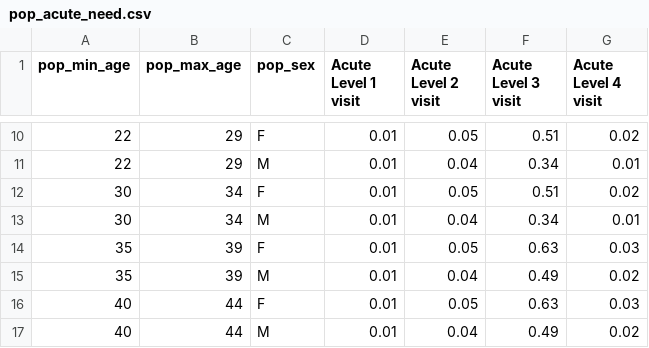
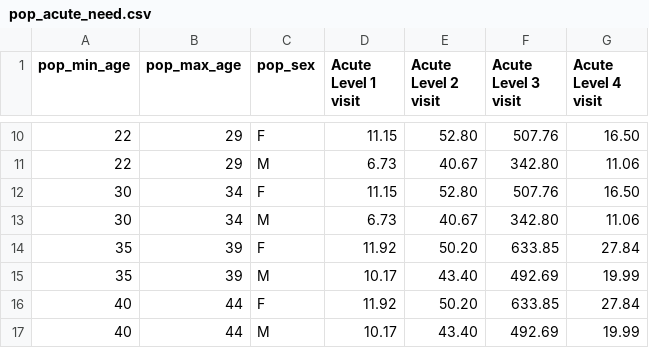
Before and after one commit to UMEC/healthcare-workforce, a CSV file: models/data/data_input_component_csv/pop_acute_need.csv, drawn as a sheet; only a part is shown, gaps mark what is left out; the diff covers the shown part only.

```diff
--- a/models/data/data_input_component_csv/pop_acute_need.csv
+++ b/models/data/data_input_component_csv/pop_acute_need.csv
@@ -10,8 +10,8 @@ pop_min_age,pop_max_age,pop_sex,Acute Level 1 visit,Acute Level 2 visit,Acute Le
-22,29,F,0.01,0.05,0.51,0.02
-22,29,M,0.01,0.04,0.34,0.01
-30,34,F,0.01,0.05,0.51,0.02
-30,34,M,0.01,0.04,0.34,0.01
-35,39,F,0.01,0.05,0.63,0.03
-35,39,M,0.01,0.04,0.49,0.02
-40,44,F,0.01,0.05,0.63,0.03
-40,44,M,0.01,0.04,0.49,0.02
+22,29,F,11.15,52.80,507.76,16.50
+22,29,M,6.73,40.67,342.80,11.06
+30,34,F,11.15,52.80,507.76,16.50
+30,34,M,6.73,40.67,342.80,11.06
+35,39,F,11.92,50.20,633.85,27.84
+35,39,M,10.17,43.40,492.69,19.99
+40,44,F,11.92,50.20,633.85,27.84
+40,44,M,10.17,43.40,492.69,19.99
```
Also changed, not shown: 104 edited cells elsewhere in this file, models/data/data_input_component_csv/chron_care_freq.csv, models/data/data_input_component_csv/metadata.csv, 8 other files.
